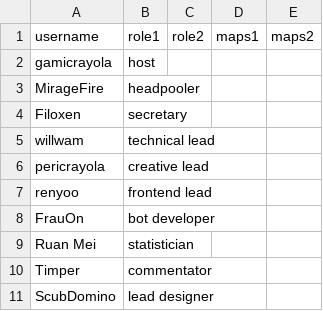
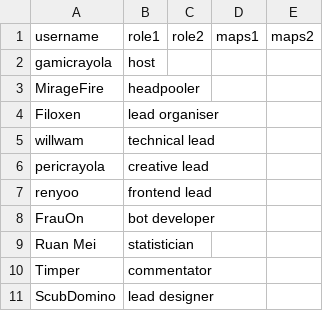
Before and after one commit to amymainyc/6wc-designs, a CSV file: staff-banners/data.csv, drawn as a sheet; only a part is shown.

```diff
--- a/staff-banners/data.csv
+++ b/staff-banners/data.csv
@@ -3,3 +3,3 @@ gamicrayola,host,,,
 MirageFire,headpooler,,,
-Filoxen,secretary,,,
+Filoxen,lead organiser,,,
 willwam,technical lead,,,
```
Also changed, not shown: 11 other files.
